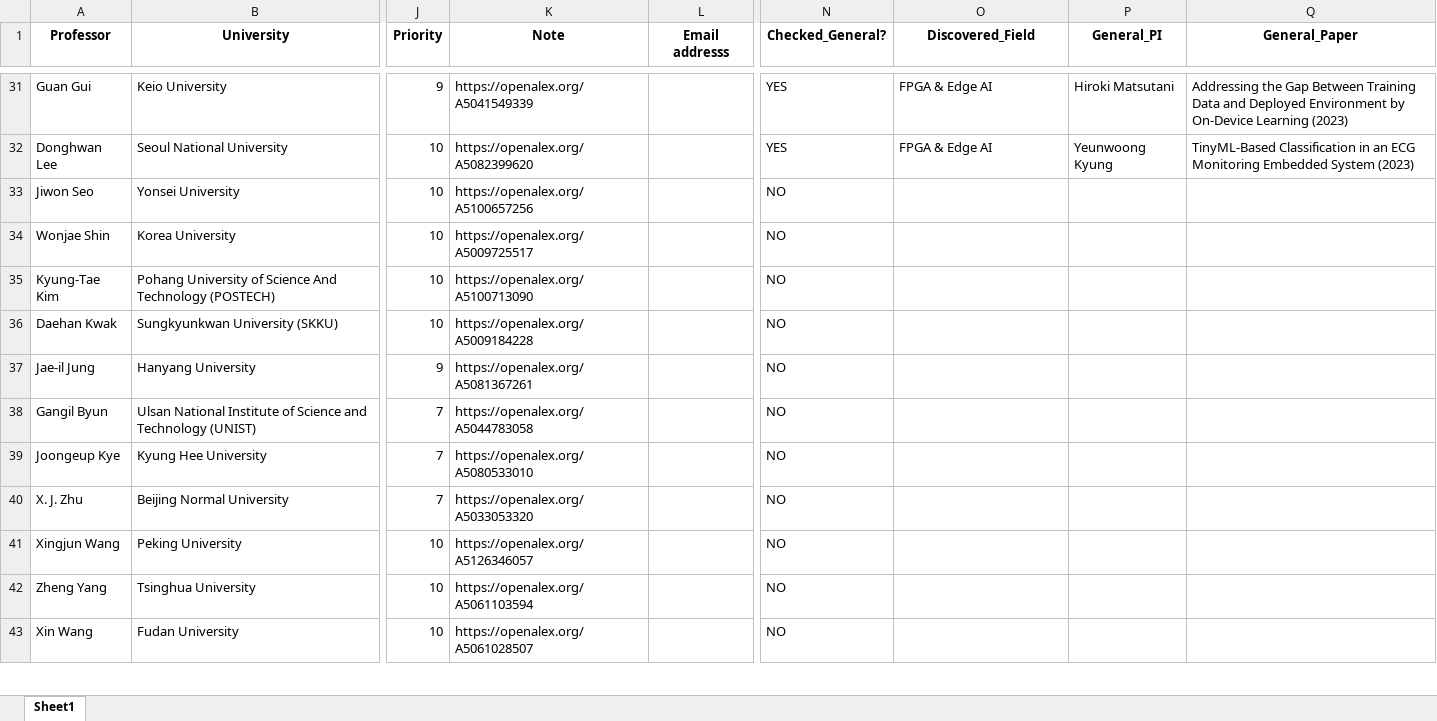
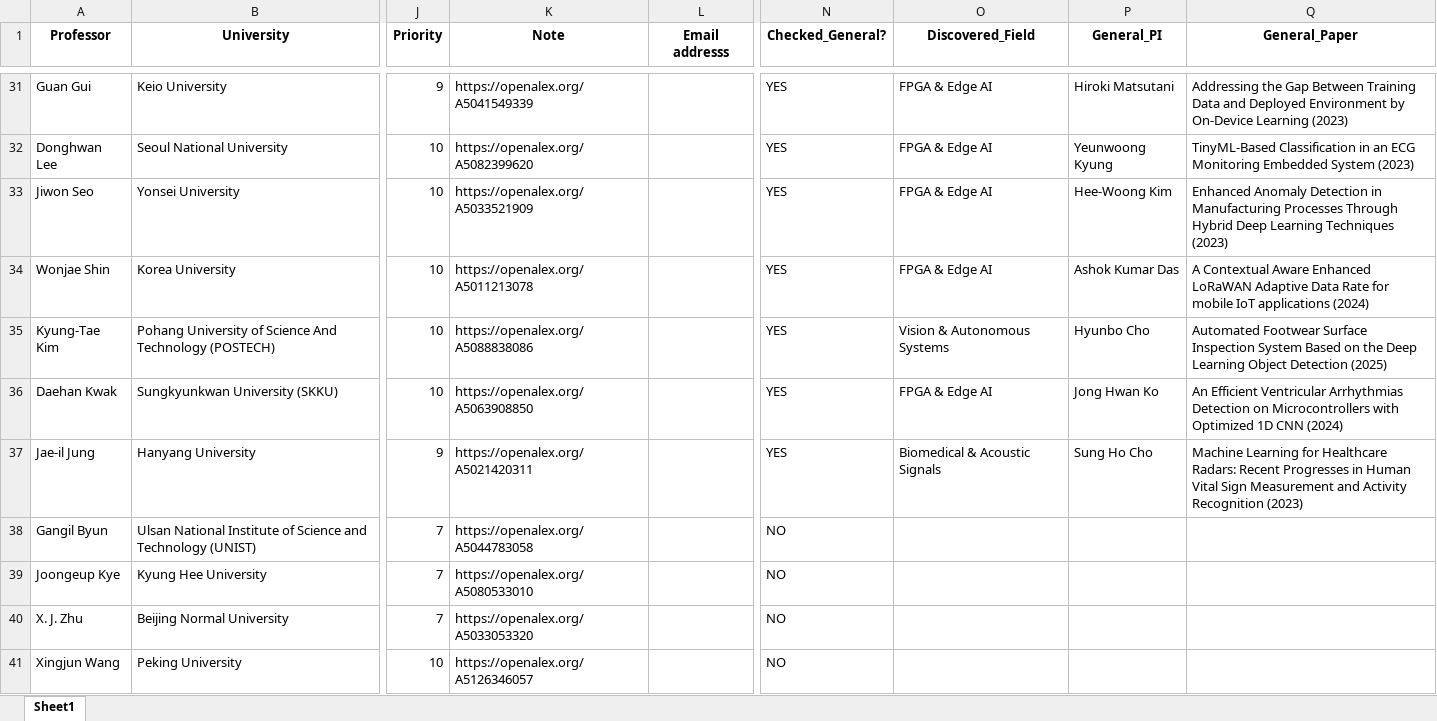
Before and after one commit to Dara-Zahedii/phd-lead-finder, an Excel workbook: List of emails.xlsx, sheet Sheet1, drawn as a sheet; only a part is shown, gaps mark what is left out; the shorter side is filled out with more unchanged rows; values as stored, in another font and other column widths than the file's, no borders; the diff names each change by its address in the sheet, - before the commit and + after, or states it on an @@ line.

```diff
--- a/List of emails.xlsx (sheet Sheet1)
+++ b/List of emails.xlsx (sheet Sheet1)
-K33 (Note): https://openalex.org/A5100657256
+K33 (Note): https://openalex.org/A5033521909
-N33:N37 (Checked_General?): NO
+N33:N37 (Checked_General?): YES
-O33:O34 (Discovered_Field): (empty)
+O33:O34 (Discovered_Field): FPGA & Edge AI
-P33 (General_PI): (empty)
+P33 (General_PI): Hee‐Woong Kim
-Q33 (General_Paper): (empty)
+Q33 (General_Paper): Enhanced Anomaly Detection in Manufacturing Processes Through Hybrid Deep Learning Techniques (2023)
-K34 (Note): https://openalex.org/A5009725517
+K34 (Note): https://openalex.org/A5011213078
-P34 (General_PI): (empty)
+P34 (General_PI): Ashok Kumar Das
-Q34 (General_Paper): (empty)
+Q34 (General_Paper): A Contextual Aware Enhanced LoRaWAN Adaptive Data Rate for mobile IoT applications (2024)
-K35 (Note): https://openalex.org/A5100713090
+K35 (Note): https://openalex.org/A5088838086
-O35 (Discovered_Field): (empty)
+O35 (Discovered_Field): Vision & Autonomous Systems
-P35 (General_PI): (empty)
+P35 (General_PI): Hyunbo Cho
-Q35 (General_Paper): (empty)
+Q35 (General_Paper): Automated Footwear Surface Inspection System Based on the Deep Learning Object Detection (2025)
-K36 (Note): https://openalex.org/A5009184228
+K36 (Note): https://openalex.org/A5063908850
-O36 (Discovered_Field): (empty)
+O36 (Discovered_Field): FPGA & Edge AI
-P36 (General_PI): (empty)
+P36 (General_PI): Jong Hwan Ko
-Q36 (General_Paper): (empty)
+Q36 (General_Paper): An Efficient Ventricular Arrhythmias Detection on Microcontrollers with Optimized 1D CNN (2024)
-K37 (Note): https://openalex.org/A5081367261
+K37 (Note): https://openalex.org/A5021420311
-O37 (Discovered_Field): (empty)
+O37 (Discovered_Field): Biomedical & Acoustic Signals
-P37 (General_PI): (empty)
+P37 (General_PI): Sung Ho Cho
-Q37 (General_Paper): (empty)
+Q37 (General_Paper): Machine Learning for Healthcare Radars: Recent Progresses in Human Vital Sign Measurement and Activity Recognition (2023)
```
